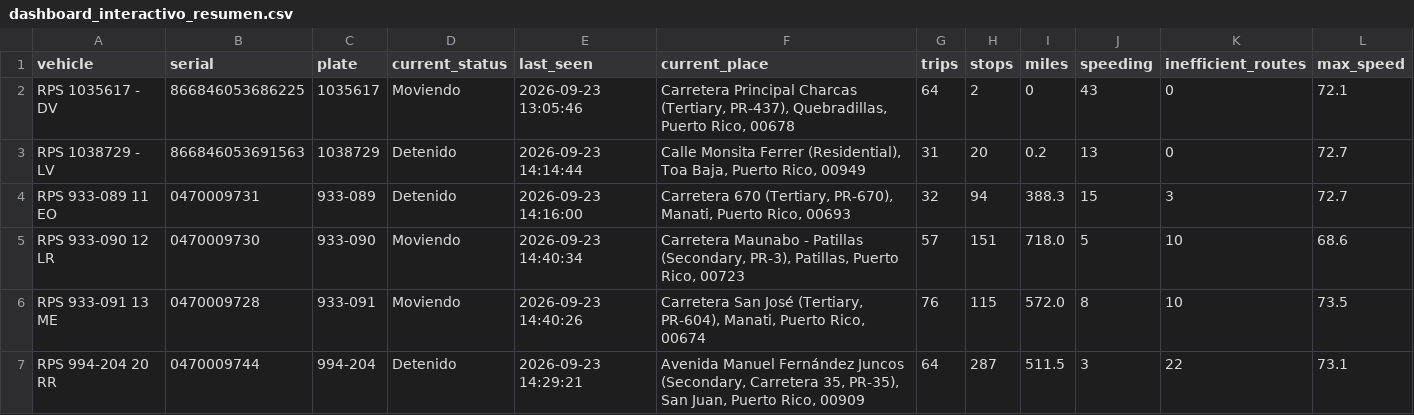
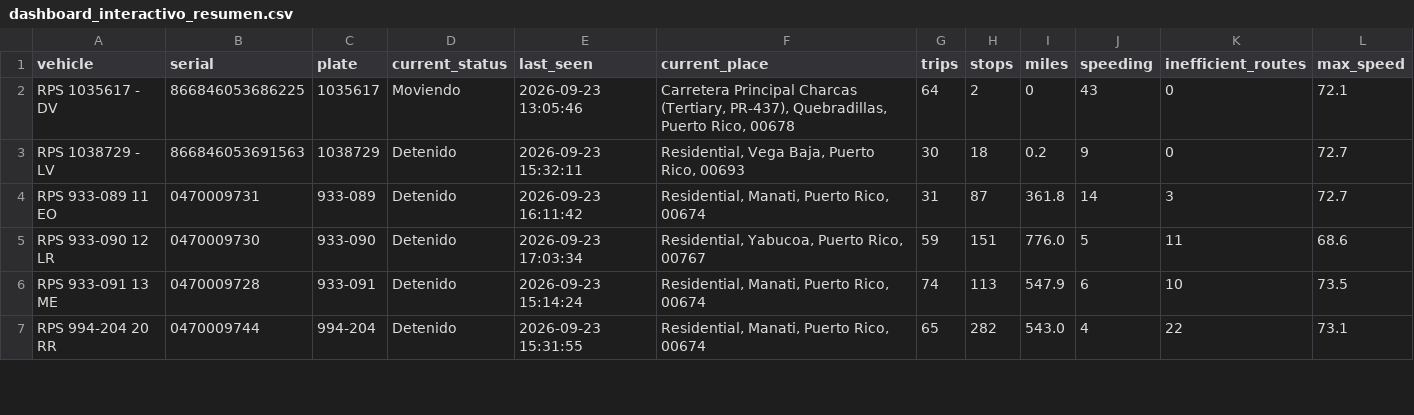
Before and after one commit to epac-hub/rps, a CSV file: dashboard_interactivo_resumen.csv, drawn as a sheet; only a part is shown; the diff covers the shown part only.

```diff
--- a/dashboard_interactivo_resumen.csv
+++ b/dashboard_interactivo_resumen.csv
@@ -2,6 +2,6 @@ vehicle,serial,plate,current_status,last_seen,current_place,trips,stops,miles,sp
 RPS 1035617 - DV,866846053686225,1035617,Moviendo,2026-09-23 13:05:46,"Carretera Principal Charcas (Tertiary, PR-437), Quebradillas, Puerto Rico, 00678",64,2,0,43,0,72.1
-RPS 1038729 - LV,866846053691563,1038729,Detenido,2026-09-23 14:14:44,"Calle Monsita Ferrer (Residential), Toa Baja, Puerto Rico, 00949",31,20,0.2,13,0,72.7
-RPS 933-089 11 EO,0470009731,933-089,Detenido,2026-09-23 14:16:00,"Carretera 670 (Tertiary, PR-670), Manati, Puerto Rico, 00693",32,94,388.3,15,3,72.7
-RPS 933-090 12 LR,0470009730,933-090,Moviendo,2026-09-23 14:40:34,"Carretera Maunabo - Patillas (Secondary, PR-3), Patillas, Puerto Rico, 00723",57,151,718.0,5,10,68.6
-RPS 933-091 13 ME,0470009728,933-091,Moviendo,2026-09-23 14:40:26,"Carretera San José (Tertiary, PR-604), Manati, Puerto Rico, 00674",76,115,572.0,8,10,73.5
-RPS 994-204 20 RR,0470009744,994-204,Detenido,2026-09-23 14:29:21,"Avenida Manuel Fernández Juncos (Secondary, Carretera 35, PR-35), San Juan, Puerto Rico, 00909",64,287,511.5,3,22,73.1
+RPS 1038729 - LV,866846053691563,1038729,Detenido,2026-09-23 15:32:11,"Residential, Vega Baja, Puerto Rico, 00693",30,18,0.2,9,0,72.7
+RPS 933-089 11 EO,0470009731,933-089,Detenido,2026-09-23 16:11:42,"Residential, Manati, Puerto Rico, 00674",31,87,361.8,14,3,72.7
+RPS 933-090 12 LR,0470009730,933-090,Detenido,2026-09-23 17:03:34,"Residential, Yabucoa, Puerto Rico, 00767",59,151,776.0,5,11,68.6
+RPS 933-091 13 ME,0470009728,933-091,Detenido,2026-09-23 15:14:24,"Residential, Manati, Puerto Rico, 00674",74,113,547.9,6,10,73.5
+RPS 994-204 20 RR,0470009744,994-204,Detenido,2026-09-23 15:31:55,"Residential, Manati, Puerto Rico, 00674",65,282,543.0,4,22,73.1
```
Also changed, not shown: 24 edited cells elsewhere in this file, dashboard_interactivo_rutas.csv, 2 other files.
